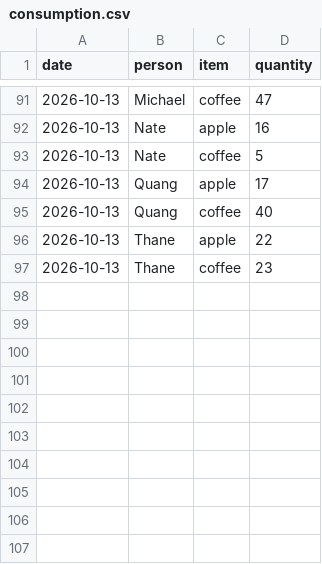
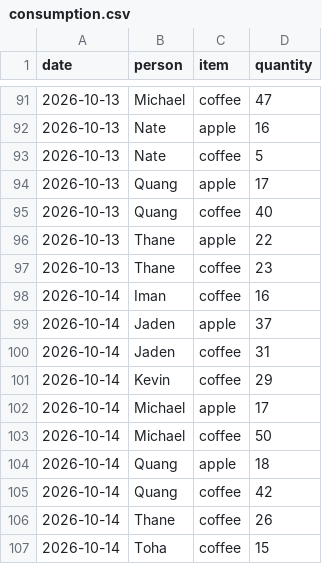
Before and after one commit to jadenmecham/flair_adult_breakfast, a CSV file: public/consumption.csv, drawn as a sheet; only a part is shown, gaps mark what is left out; the diff names each change by its address in the sheet, - before the commit and + after, or states it on an @@ line.

Commit message:
oct 14 data

```diff
--- a/public/consumption.csv
+++ b/public/consumption.csv
+row 98: 2026-10-14 | Iman | coffee | 16
+row 99: 2026-10-14 | Jaden | apple | 37
+row 100: 2026-10-14 | Jaden | coffee | 31
+row 101: 2026-10-14 | Kevin | coffee | 29
+row 102: 2026-10-14 | Michael | apple | 17
+row 103: 2026-10-14 | Michael | coffee | 50
+row 104: 2026-10-14 | Quang | apple | 18
+row 105: 2026-10-14 | Quang | coffee | 42
+row 106: 2026-10-14 | Thane | coffee | 26
+row 107: 2026-10-14 | Toha | coffee | 15
```
Also changed, not shown: public/types.csv.
